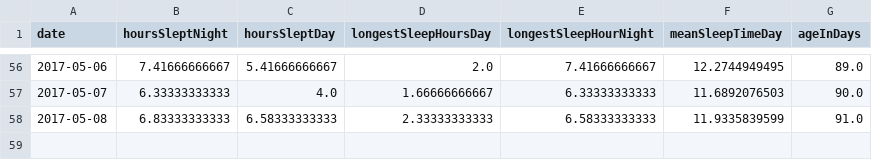
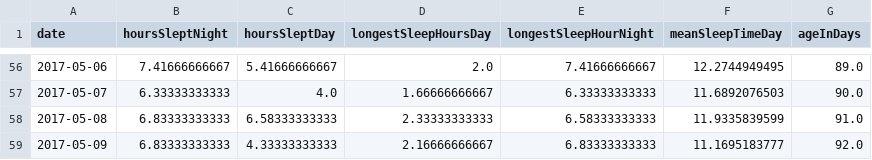
Before and after one commit to ambidextrous/weeBabyBigData, a CSV file: sleepAnalysisData.csv, drawn as a sheet; only a part is shown, gaps mark what is left out; the diff names each change by its address in the sheet, - before the commit and + after, or states it on an @@ line.

```diff
--- a/sleepAnalysisData.csv
+++ b/sleepAnalysisData.csv
+row 59: 2017-05-09 | 6.83333333333 | 4.33333333333 | 2.16666666667 | 6.83333333333 | 11.1695183777 | 92.0
```
Also changed, not shown: feedingData.csv, sleepingData.csv, 19 other files.
